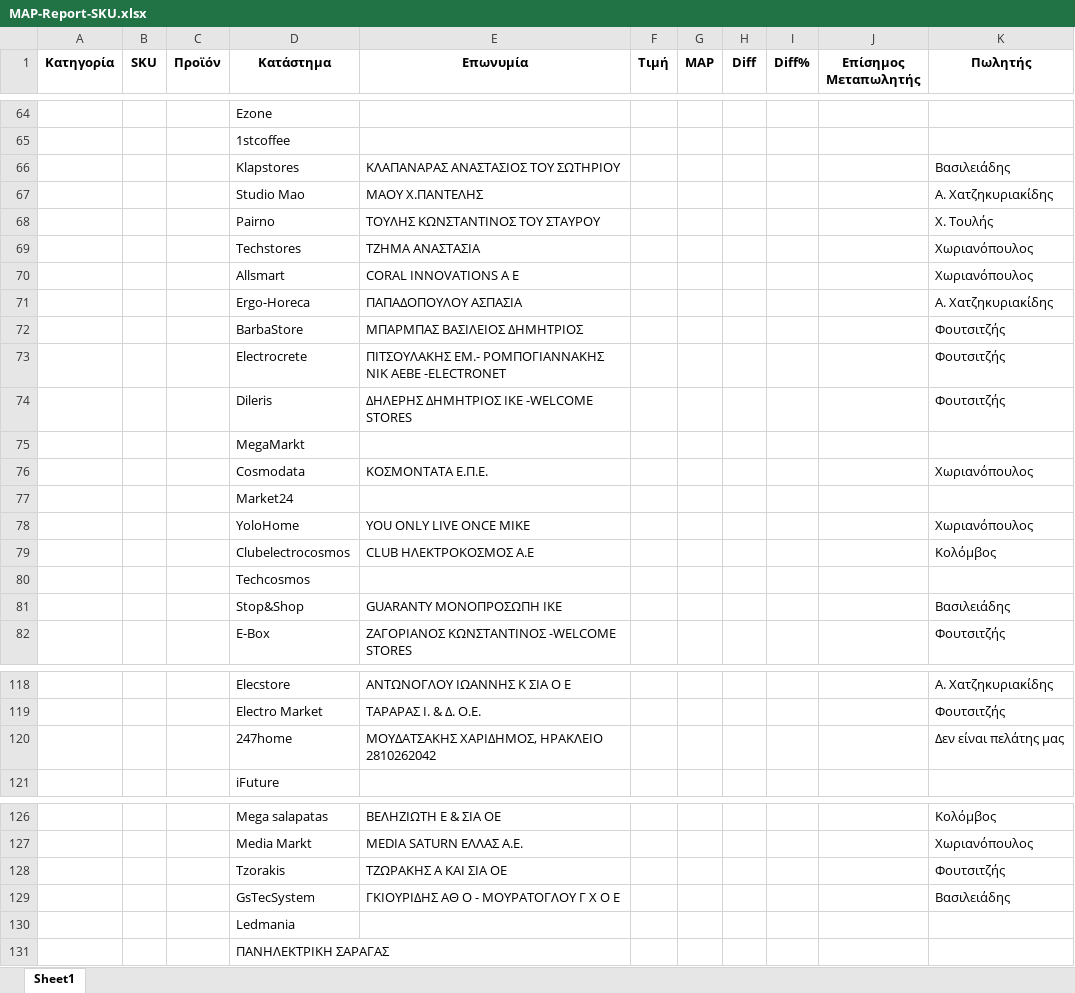
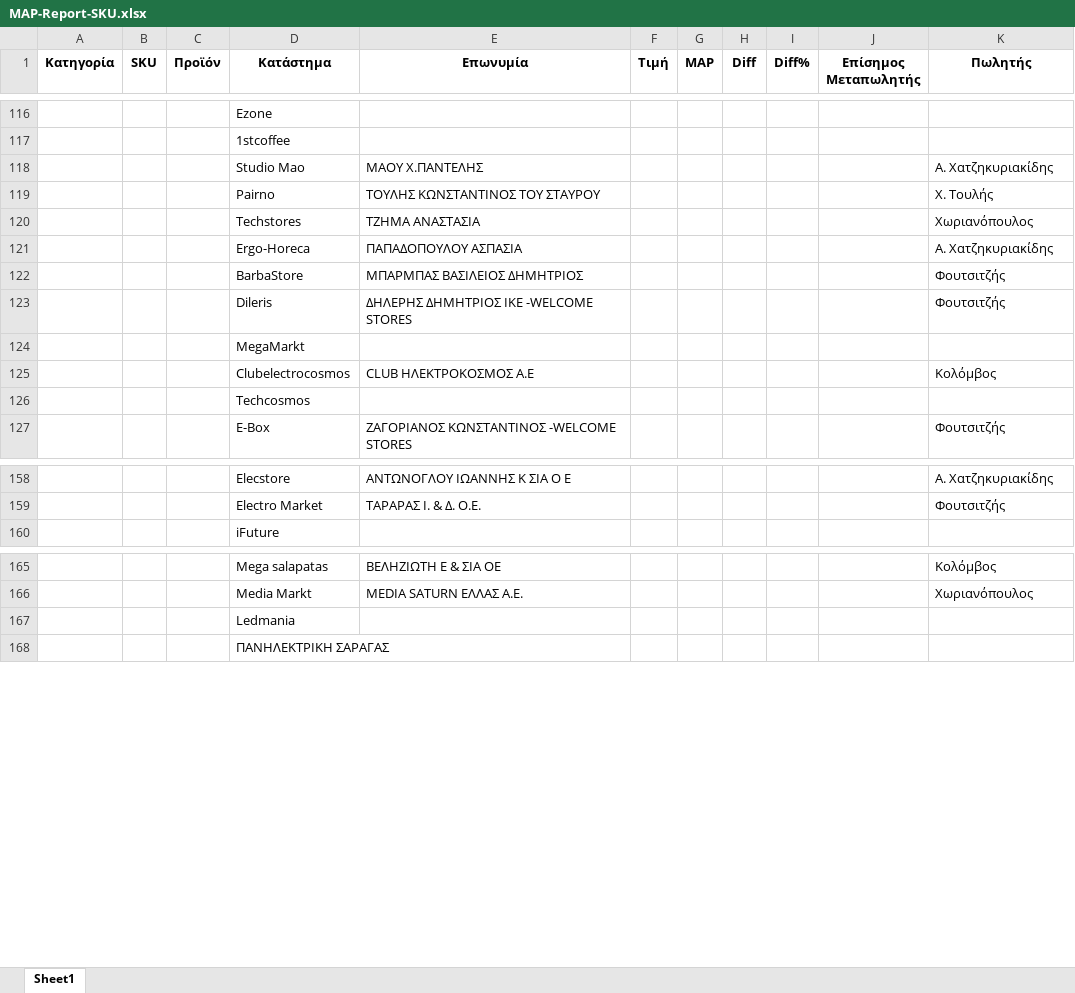
Before and after one commit to evripidisvak/map-reporter, an Excel workbook: Reports/MAP-Report-SKU.xlsx, sheet Sheet1, drawn as a sheet; only a part is shown, gaps mark what is left out; values as stored, in another font and other column widths than the file's, no borders; removed rows and columns are numbered as before the commit, all else as after; the diff covers the shown part only; the diff names each change by its address in the sheet, - before the commit and + after, or states it on an @@ line.

```diff
--- a/Reports/MAP-Report-SKU.xlsx (sheet Sheet1)
+++ b/Reports/MAP-Report-SKU.xlsx (sheet Sheet1)
-row 66:  |  |  | Klapstores | ΚΛΑΠΑΝΑΡΑΣ ΑΝΑΣΤΑΣΙΟΣ ΤΟΥ ΣΩΤΗΡΙΟΥ |  |  |  |  |  | Βασιλειάδης
-row 70:  |  |  | Allsmart | CΟRΑL ΙΝΝΟVΑΤΙΟΝS Α Ε |  |  |  |  |  | Χωριανόπουλος
-row 73:  |  |  | Electrocrete | ΠΙΤΣΟΥΛΑΚΗΣ ΕΜ.- ΡΟΜΠΟΓΙΑΝΝΑΚΗΣ ΝΙΚ ΑΕΒΕ -ΕLΕCΤRΟΝΕΤ |  |  |  |  |  | Φουτσιτζής
-row 76:  |  |  | Cosmodata | ΚΟΣΜΟΝΤΑΤΑ Ε.Π.Ε. |  |  |  |  |  | Χωριανόπουλος
-row 77:  |  |  | Market24
-row 78:  |  |  | YoloHome | ΥΟU ΟΝLΥ LΙVΕ ΟΝCΕ ΜΙΚΕ |  |  |  |  |  | Χωριανόπουλος
-row 81:  |  |  | Stop&Shop | GUΑRΑΝΤΥ ΜΟΝΟΠΡΟΣΩΠΗ ΙΚΕ |  |  |  |  |  | Βασιλειάδης
-row 120:  |  |  | 247home | ΜΟΥΔΑΤΣΑΚΗΣ ΧΑΡΙΔΗΜΟΣ, ΗΡΑΚΛΕΙΟ 2810262042 |  |  |  |  |  | Δεν είναι πελάτης μας
-row 128:  |  |  | Tzorakis | ΤΖΩΡΑΚΗΣ Α ΚΑΙ ΣΙΑ ΟΕ |  |  |  |  |  | Φουτσιτζής
-row 129:  |  |  | GsTecSystem | ΓΚΙΟΥΡΙΔΗΣ ΑΘ Ο - ΜΟΥΡΑΤΟΓΛΟΥ Γ Χ Ο Ε |  |  |  |  |  | Βασιλειάδης
```
Also changed, not shown: 58 added rows, 18 removed rows, 1 moved row and 11 edited cells elsewhere in this sheet, Reports/MAP-Report.xlsx, Reports/MAP_C_Toulis.xlsx, 20 other files.
